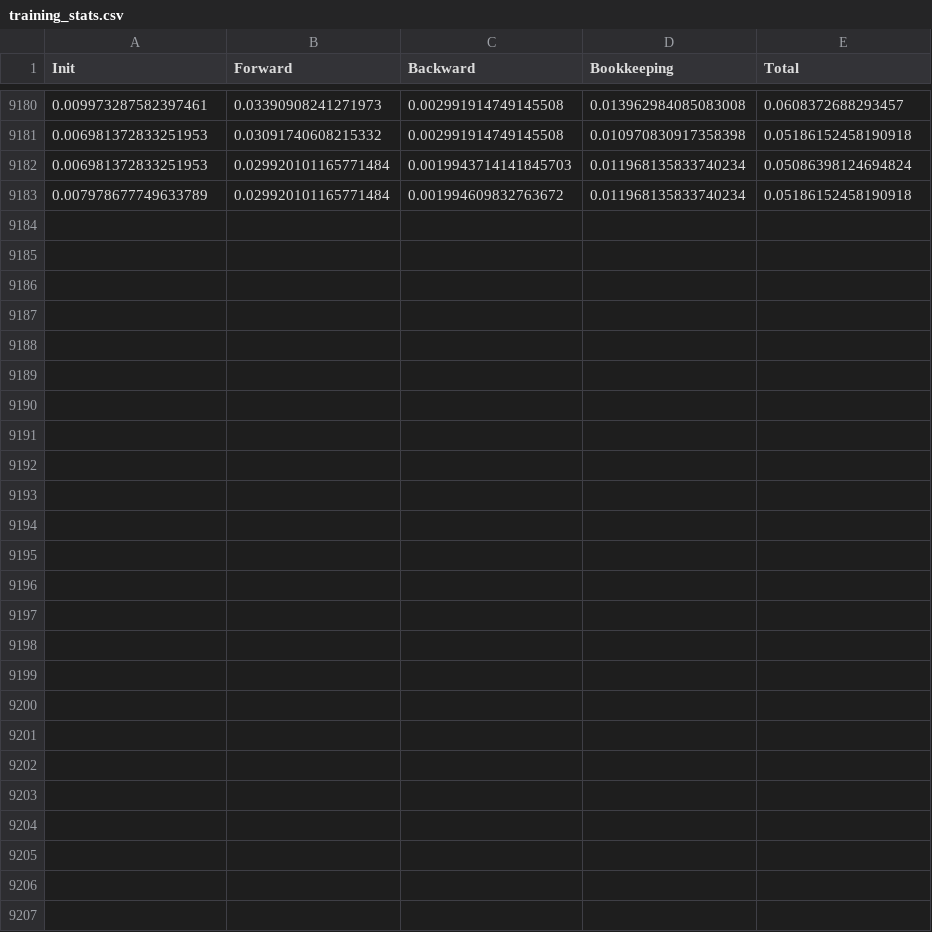
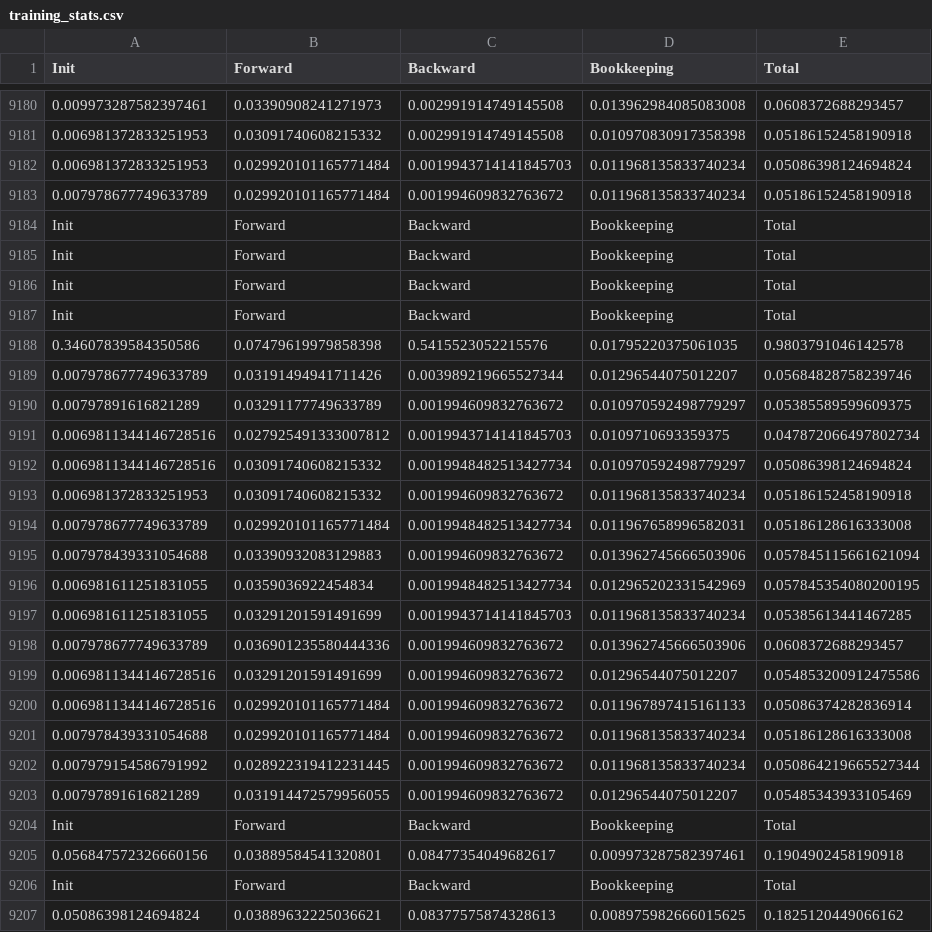
Before and after one commit to tobogranyte/AI-Checkers, a CSV file: training_stats.csv, drawn as a sheet; only a part is shown, gaps mark what is left out; the diff names each change by its address in the sheet, - before the commit and + after, or states it on an @@ line.

```diff
--- a/training_stats.csv
+++ b/training_stats.csv
+row 9184: Init | Forward | Backward | Bookkeeping | Total
+row 9185: Init | Forward | Backward | Bookkeeping | Total
+row 9186: Init | Forward | Backward | Bookkeeping | Total
+row 9187: Init | Forward | Backward | Bookkeeping | Total
+row 9188: 0.34607839584350586 | 0.07479619979858398 | 0.5415523052215576 | 0.01795220375061035 | 0.9803791046142578
+row 9189: 0.007978677749633789 | 0.03191494941711426 | 0.003989219665527344 | 0.01296544075012207 | 0.05684828758239746
+row 9190: 0.00797891616821289 | 0.03291177749633789 | 0.001994609832763672 | 0.010970592498779297 | 0.05385589599609375
+row 9191: 0.0069811344146728516 | 0.027925491333007812 | 0.0019943714141845703 | 0.0109710693359375 | 0.047872066497802734
+row 9192: 0.0069811344146728516 | 0.03091740608215332 | 0.0019948482513427734 | 0.010970592498779297 | 0.05086398124694824
+row 9193: 0.006981372833251953 | 0.03091740608215332 | 0.001994609832763672 | 0.011968135833740234 | 0.05186152458190918
+row 9194: 0.007978677749633789 | 0.029920101165771484 | 0.0019948482513427734 | 0.011967658996582031 | 0.05186128616333008
+row 9195: 0.007978439331054688 | 0.03390932083129883 | 0.001994609832763672 | 0.013962745666503906 | 0.057845115661621094
+row 9196: 0.006981611251831055 | 0.0359036922454834 | 0.0019948482513427734 | 0.012965202331542969 | 0.057845354080200195
+row 9197: 0.006981611251831055 | 0.03291201591491699 | 0.0019943714141845703 | 0.011968135833740234 | 0.05385613441467285
+row 9198: 0.007978677749633789 | 0.036901235580444336 | 0.001994609832763672 | 0.013962745666503906 | 0.0608372688293457
+row 9199: 0.0069811344146728516 | 0.03291201591491699 | 0.001994609832763672 | 0.01296544075012207 | 0.054853200912475586
+row 9200: 0.0069811344146728516 | 0.029920101165771484 | 0.001994609832763672 | 0.011967897415161133 | 0.05086374282836914
+row 9201: 0.007978439331054688 | 0.029920101165771484 | 0.001994609832763672 | 0.011968135833740234 | 0.05186128616333008
+row 9202: 0.007979154586791992 | 0.028922319412231445 | 0.001994609832763672 | 0.011968135833740234 | 0.050864219665527344
+row 9203: 0.00797891616821289 | 0.031914472579956055 | 0.001994609832763672 | 0.01296544075012207 | 0.05485343933105469
+row 9204: Init | Forward | Backward | Bookkeeping | Total
+row 9205: 0.056847572326660156 | 0.03889584541320801 | 0.08477354049682617 | 0.009973287582397461 | 0.1904902458190918
+row 9206: Init | Forward | Backward | Bookkeeping | Total
+row 9207: 0.05086398124694824 | 0.03889632225036621 | 0.08377575874328613 | 0.008975982666015625 | 0.1825120449066162
```
Also changed, not shown: stats.csv, 1 other file.
